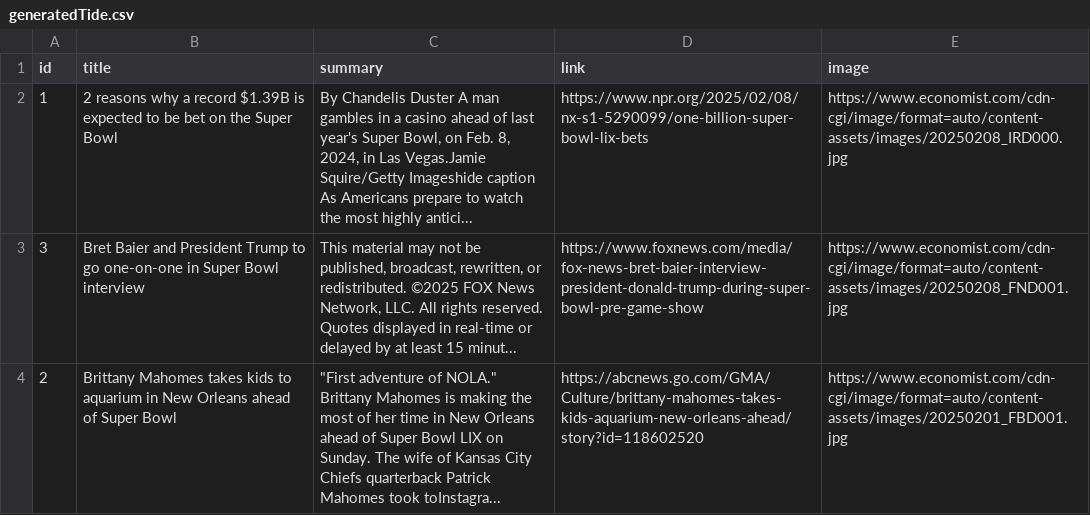
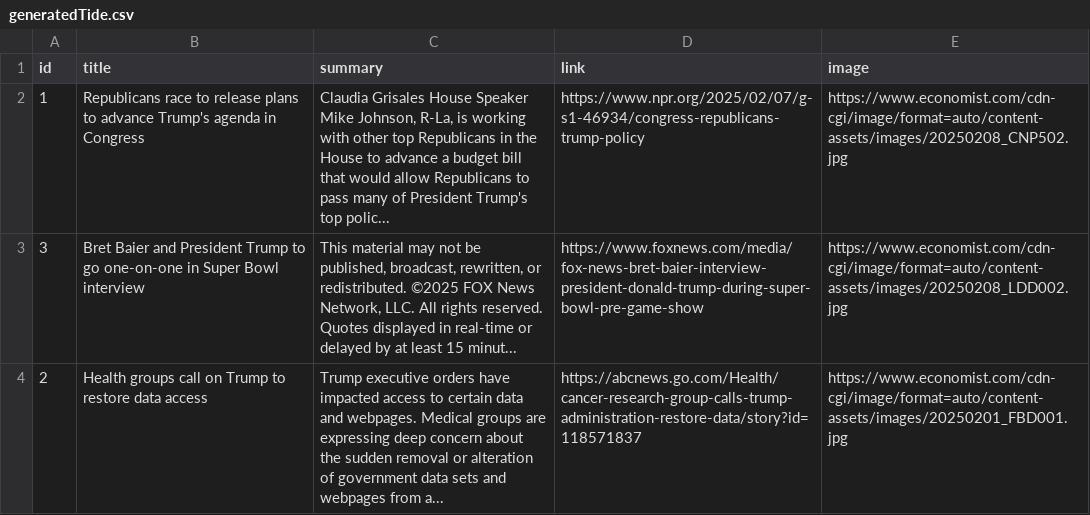
Before and after one commit to yl10016/janky25, a CSV file: public/generateNews/generatedTide.csv, drawn as a sheet.

Commit message:
Automated update: New Tide Generation

```diff
--- a/public/generateNews/generatedTide.csv
+++ b/public/generateNews/generatedTide.csv
@@ -1,4 +1,4 @@
 id	title	summary	link	image
-1	2 reasons why a record $1.39B is expected to be bet on the Super Bowl	 By Chandelis Duster A man gambles in a casino ahead of last year's Super Bowl, on Feb. 8, 2024, in Las Vegas.Jamie Squire/Getty Imageshide caption As Americans prepare to watch the most highly antici...	https://www.npr.org/2025/02/08/nx-s1-5290099/one-billion-super-bowl-lix-bets	https://www.economist.com/cdn-cgi/image/format=auto/content-assets/images/20250208_IRD000.jpg
-3	Bret Baier and President Trump to go one-on-one in Super Bowl interview	 This material may not be published, broadcast, rewritten, or redistributed. ©2025 FOX News Network, LLC. All rights reserved. Quotes displayed in real-time or delayed by at least 15 minut...	https://www.foxnews.com/media/fox-news-bret-baier-interview-president-donald-trump-during-super-bowl-pre-game-show	https://www.economist.com/cdn-cgi/image/format=auto/content-assets/images/20250208_FND001.jpg
-2	Brittany Mahomes takes kids to aquarium in New Orleans ahead of Super Bowl	" ""First adventure of NOLA."" Brittany Mahomes is making the most of her time in New Orleans ahead of Super Bowl LIX on Sunday. The wife of Kansas City Chiefs quarterback Patrick Mahomes took toInstagra..."	https://abcnews.go.com/GMA/Culture/brittany-mahomes-takes-kids-aquarium-new-orleans-ahead/story?id=118602520	https://www.economist.com/cdn-cgi/image/format=auto/content-assets/images/20250201_FBD001.jpg
+1	Republicans race to release plans to advance Trump's agenda in Congress	 Claudia Grisales House Speaker Mike Johnson, R-La, is working with other top Republicans in the House to advance a budget bill that would allow Republicans to pass many of President Trump's top polic...	https://www.npr.org/2025/02/07/g-s1-46934/congress-republicans-trump-policy	https://www.economist.com/cdn-cgi/image/format=auto/content-assets/images/20250208_CNP502.jpg
+3	Bret Baier and President Trump to go one-on-one in Super Bowl interview	 This material may not be published, broadcast, rewritten, or redistributed. ©2025 FOX News Network, LLC. All rights reserved. Quotes displayed in real-time or delayed by at least 15 minut...	https://www.foxnews.com/media/fox-news-bret-baier-interview-president-donald-trump-during-super-bowl-pre-game-show	https://www.economist.com/cdn-cgi/image/format=auto/content-assets/images/20250208_LDD002.jpg
+2	Health groups call on Trump to restore data access	 Trump executive orders have impacted access to certain data and webpages. Medical groups are expressing deep concern about the sudden removal or alteration of government data sets and webpages from a...	https://abcnews.go.com/Health/cancer-research-group-calls-trump-administration-restore-data/story?id=118571837	https://www.economist.com/cdn-cgi/image/format=auto/content-assets/images/20250201_FBD001.jpg
```
Also changed, not shown: 1 other file.
